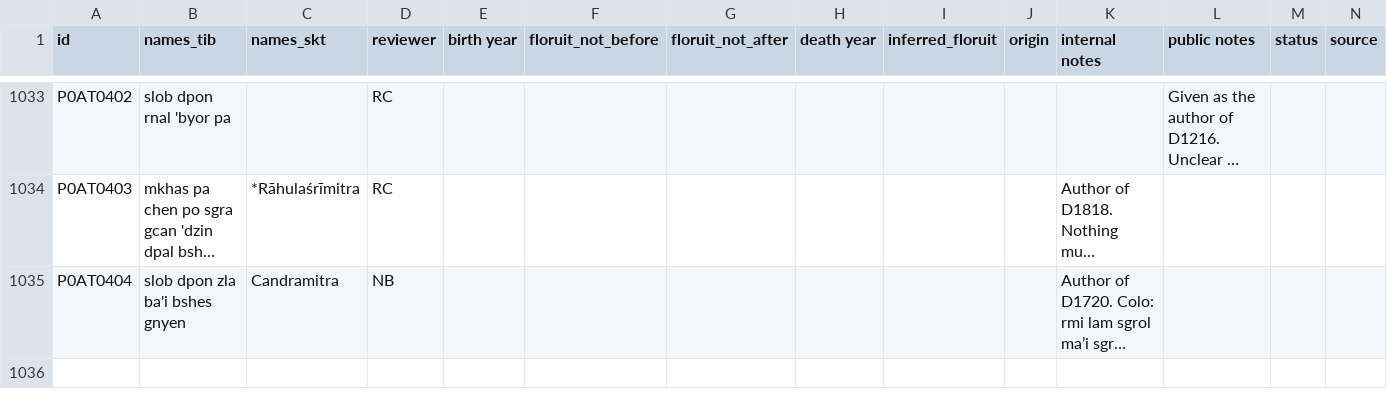
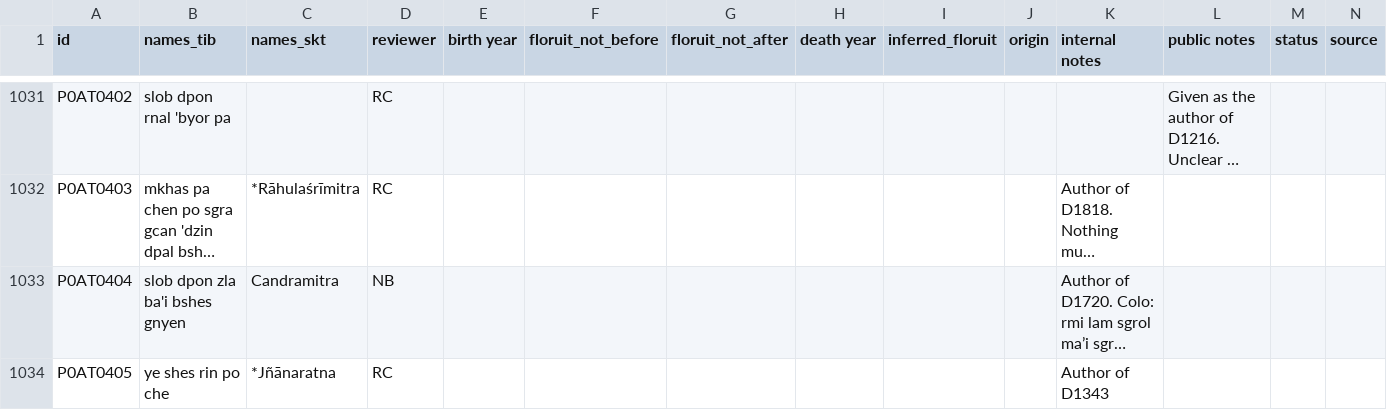
Before and after one commit to eroux/IATTC, a CSV file: csv/Persons-Ind.csv, drawn as a sheet; only a part is shown, gaps mark what is left out; long unchanged cells end in …; rows hold the shown columns only; the diff covers the shown part only; the diff names each change by its address in the sheet, - before the commit and + after, or states it on an @@ line.

```diff
--- a/csv/Persons-Ind.csv
+++ b/csv/Persons-Ind.csv
+row 1034: P0AT0405 | ye shes rin po che | *Jñānaratna | RC |  |  |  |  |  |  | Author of D1343
```
Also changed, not shown: 1 added row, 2 removed rows and 34 edited cells elsewhere in this file, csv/DergeKangyur.csv, csv/DergeTengyur.csv, 1 other file.
